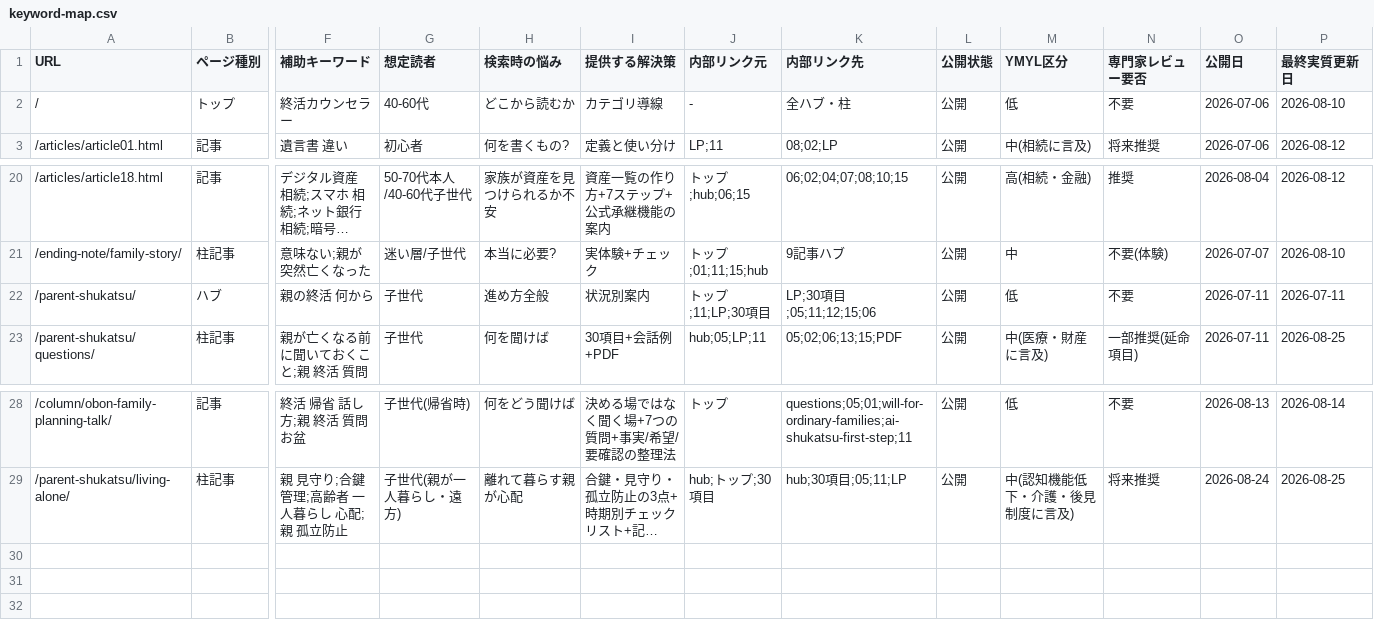
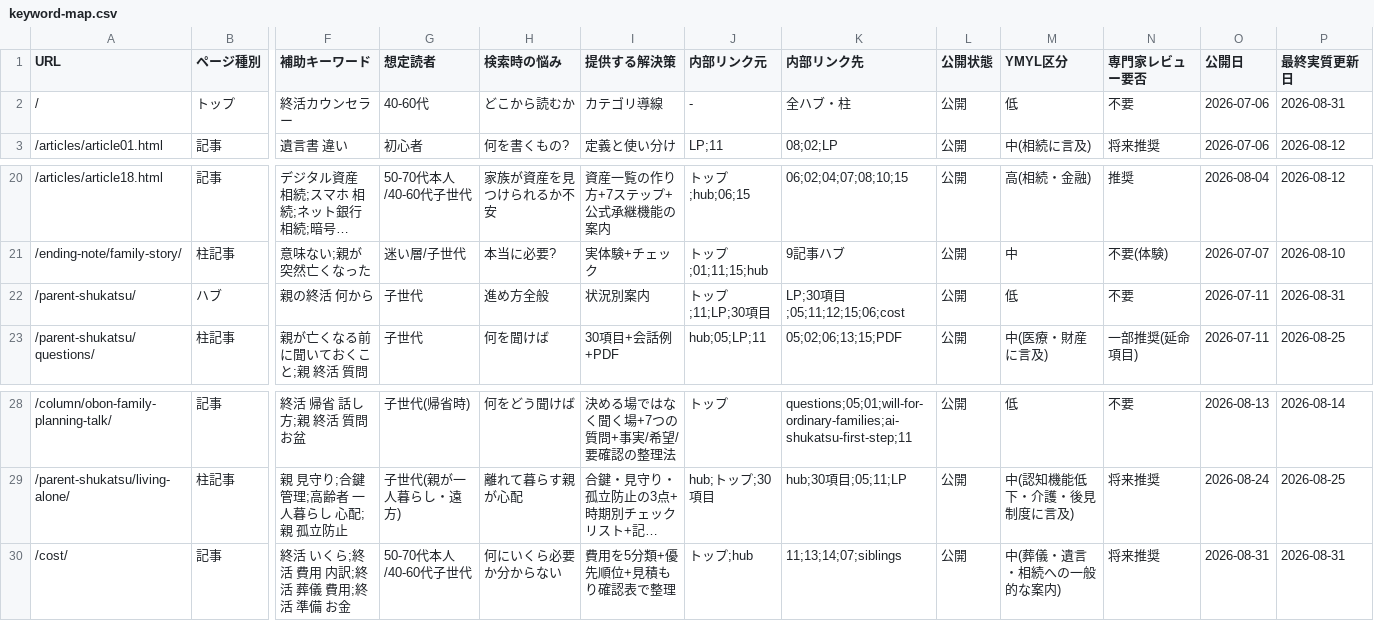
Before and after one commit to tfqys680-jpg/shukatsu-site, a CSV file: docs/seo/keyword-map.csv, drawn as a sheet; only a part is shown, gaps mark what is left out; long unchanged cells end in …; rows hold the shown columns only; the diff names each change by its address in the sheet, - before the commit and + after, or states it on an @@ line.

Commit message:
seo: add end-of-life cost planning guide

```diff
--- a/docs/seo/keyword-map.csv
+++ b/docs/seo/keyword-map.csv
-P2 (最終実質更新日): 2026-08-10
+P2 (最終実質更新日): 2026-08-31
-K22 (内部リンク先): LP;30項目;05;11;12;15;06
+K22 (内部リンク先): LP;30項目;05;11;12;15;06;cost
-P22 (最終実質更新日): 2026-07-11
+P22 (最終実質更新日): 2026-08-31
+row 30: /cost/ | 記事 | 終活 いくら;終活 費用 内訳;終活 葬儀 費用;終活 準備 お金 | 50-70代本人/40-60代子世代 | 何にいくら必要か分からない | 費用を5分類+優先順位+見積もり確認表で整理 | トップ;hub | 11;13;14;07;siblings | 公開 | 中(葬儀・遺言・相続への一般的な案内) | 将来推奨 | 2026-08-31 | 2026-08-31
```
Also changed, not shown: docs/seo/content-inventory.csv, docs/seo/editorial-calendar.csv, 8 other files.
